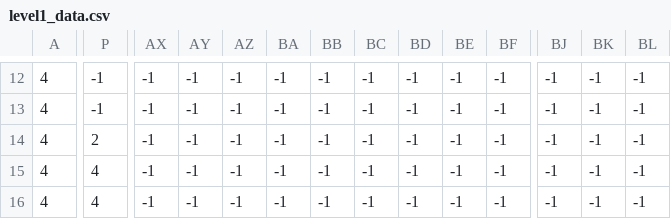
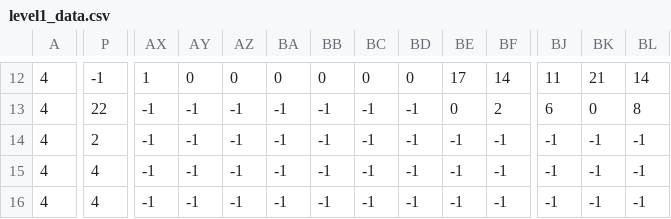
Before and after one commit to ewertonsilveira/KG2, a CSV file: assets/level1_data.csv, drawn as a sheet; only a part is shown, gaps mark what is left out; the diff covers the shown part only; the diff names each change by its address in the sheet, - before the commit and + after, or states it on an @@ line.

```diff
--- a/assets/level1_data.csv
+++ b/assets/level1_data.csv
-AX12: -1
+AX12: 1
-AY12: -1
+AY12: 0
-AZ12: -1
+AZ12: 0
-BA12: -1
+BA12: 0
-BB12: -1
+BB12: 0
-BC12: -1
+BC12: 0
-BD12: -1
+BD12: 0
-BE12: -1
+BE12: 17
-BF12: -1
+BF12: 14
-BJ12: -1
+BJ12: 11
-BK12: -1
+BK12: 21
-BL12: -1
+BL12: 14
-P13: -1
+P13: 22
-BE13: -1
+BE13: 0
-BF13: -1
+BF13: 2
-BJ13: -1
+BJ13: 6
-BK13: -1
+BK13: 0
-BL13: -1
+BL13: 8
```
Also changed, not shown: 24 edited cells elsewhere in this file, 29 other files.
